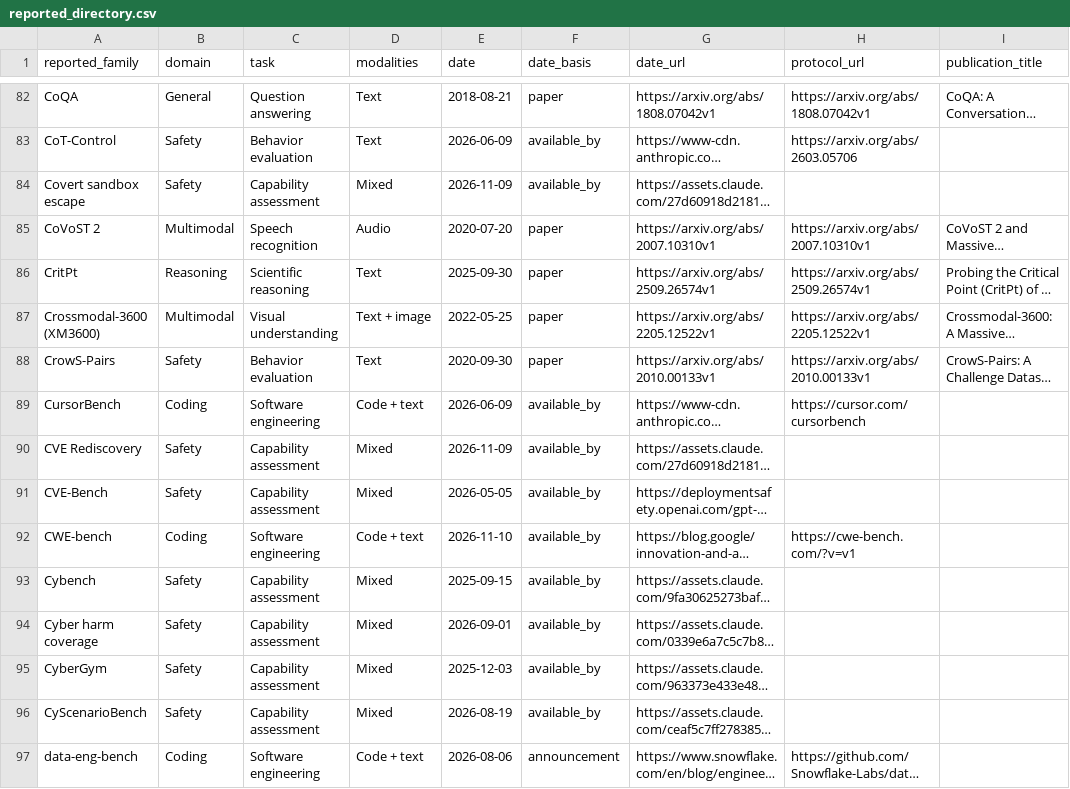
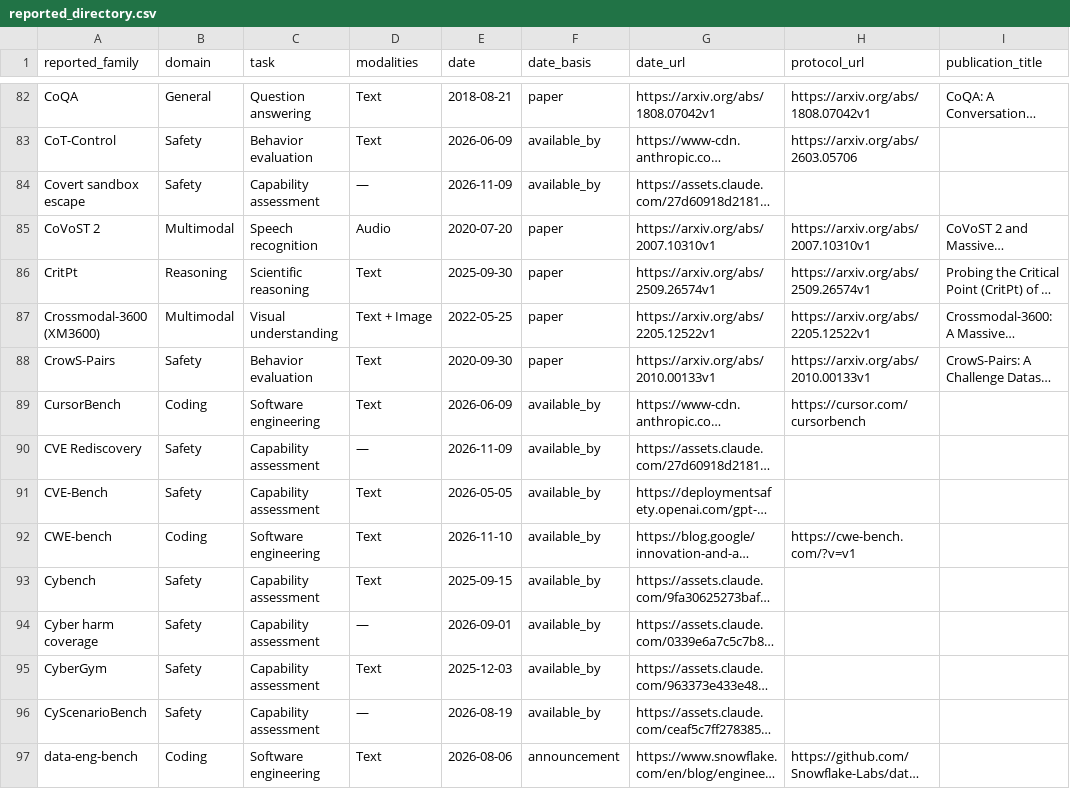
Before and after one commit to yimingshi-cs/awesome-big-bench, a CSV file: data/reported_directory.csv, drawn as a sheet; only a part is shown, gaps mark what is left out; long unchanged cells end in …; the diff covers the shown part only; the diff names each change by its address in the sheet, - before the commit and + after, or states it on an @@ line.

Commit message:
Show real input modalities and support agent-submitted contributions

```diff
--- a/data/reported_directory.csv
+++ b/data/reported_directory.csv
-D84 (modalities): Mixed
+D84 (modalities): —
-D87 (modalities): Text + image
+D87 (modalities): Text + Image
-D89 (modalities): Code + text
+D89 (modalities): Text
-D90 (modalities): Mixed
+D90 (modalities): —
-D91 (modalities): Mixed
+D91 (modalities): Text
-D92 (modalities): Code + text
+D92 (modalities): Text
-D93 (modalities): Mixed
+D93 (modalities): Text
-D94 (modalities): Mixed
+D94 (modalities): —
-D95 (modalities): Mixed
+D95 (modalities): Text
-D96 (modalities): Mixed
+D96 (modalities): —
-D97 (modalities): Code + text
+D97 (modalities): Text
```
Also changed, not shown: 189 edited cells elsewhere in this file, data/arena_directory.csv, data/directory_profiles.csv, 21 other files.
